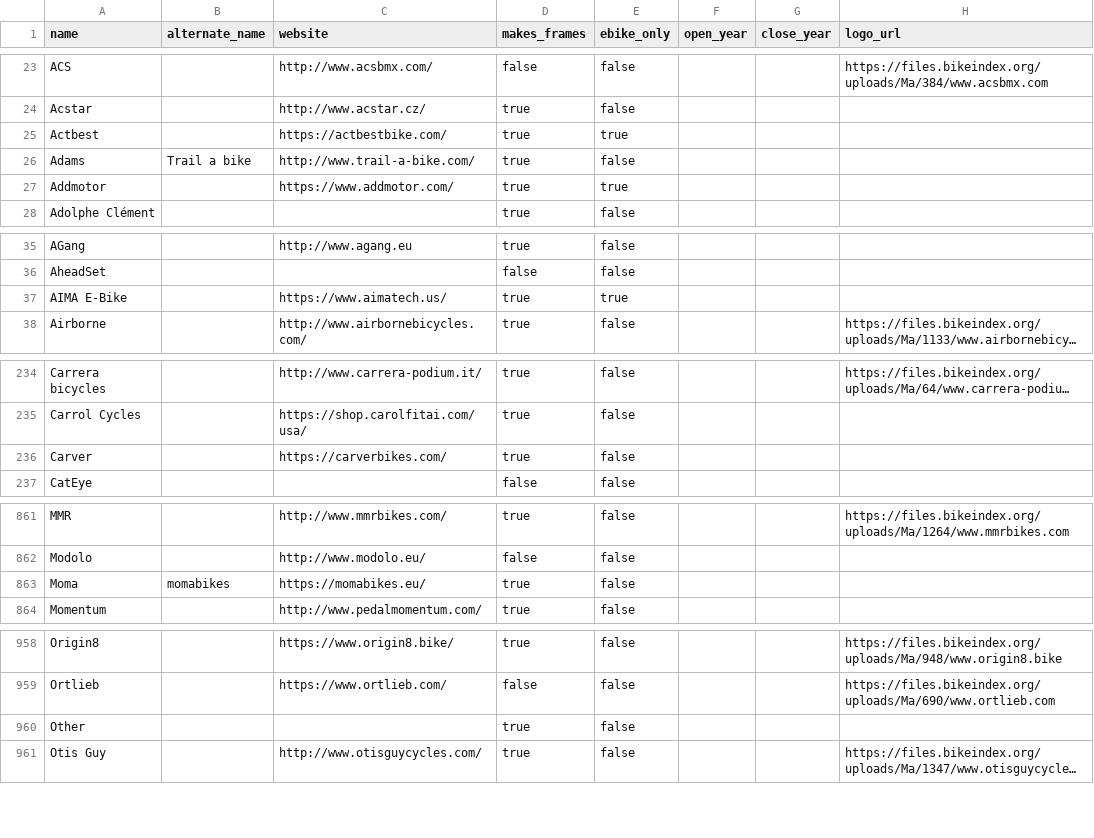
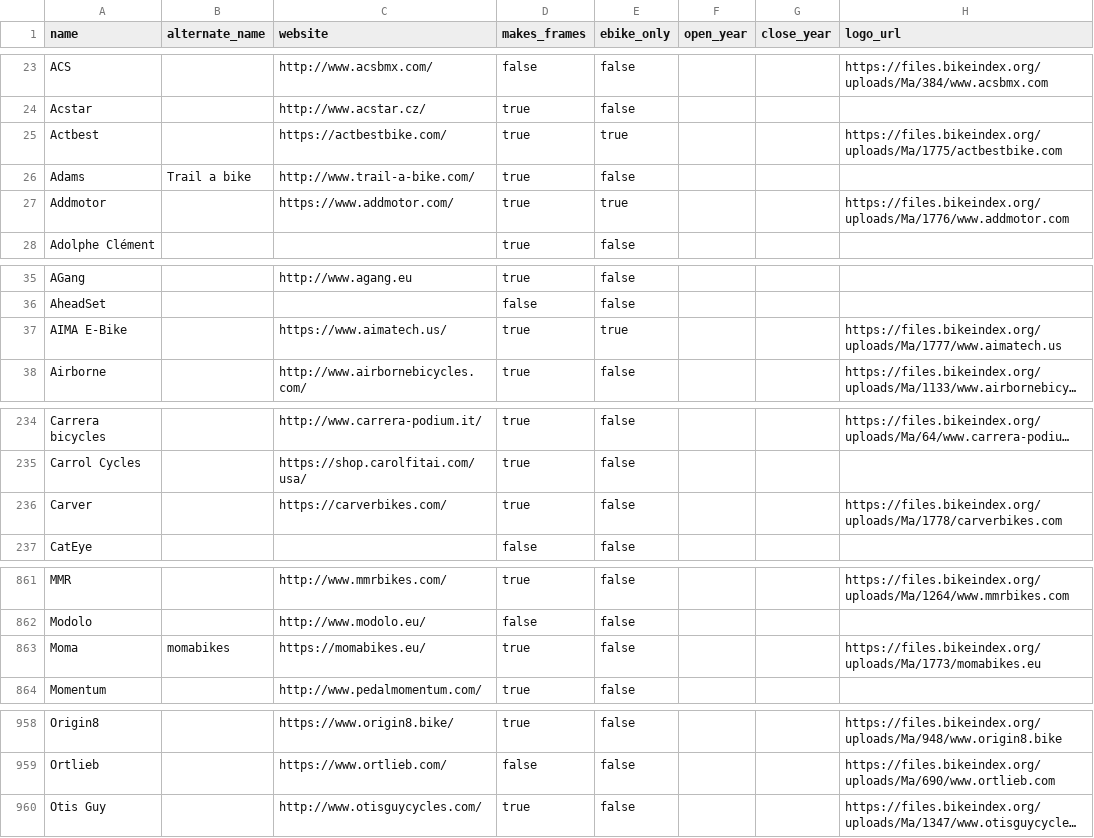
Before and after one commit to bikeindex/resources, a CSV file: manufacturers.csv, drawn as a sheet; only a part is shown, gaps mark what is left out; long unchanged cells end in …; the diff covers the shown part only; the diff names each change by its address in the sheet, - before the commit and + after, or states it on an @@ line.

Commit message:
2025-4-23 updates (#18)

```diff
--- a/manufacturers.csv
+++ b/manufacturers.csv
-H25 (logo_url): (empty)
+H25 (logo_url): https://files.bikeindex.org/uploads/Ma/1775/actbestbike.com
-H27 (logo_url): (empty)
+H27 (logo_url): https://files.bikeindex.org/uploads/Ma/1776/www.addmotor.com
-H37 (logo_url): (empty)
+H37 (logo_url): https://files.bikeindex.org/uploads/Ma/1777/www.aimatech.us
-H236 (logo_url): (empty)
+H236 (logo_url): https://files.bikeindex.org/uploads/Ma/1778/carverbikes.com
-H863 (logo_url): (empty)
+H863 (logo_url): https://files.bikeindex.org/uploads/Ma/1773/momabikes.eu
-row 960: Other |  |  | true | false
```
Also changed, not shown: 2 edited cells elsewhere in this file.
